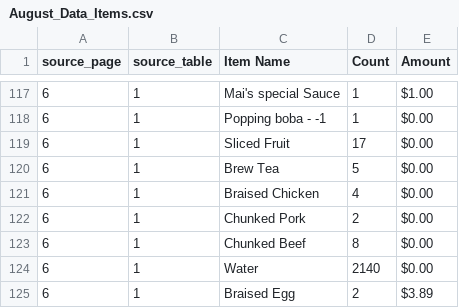
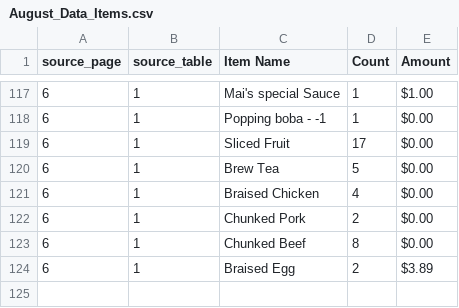
Before and after one commit to AngelaYue2006/TAMUDatathon2025, a CSV file: mai-shen-yun-main/August/August_Data_Items.csv, drawn as a sheet; only a part is shown, gaps mark what is left out.

```diff
--- a/mai-shen-yun-main/August/August_Data_Items.csv
+++ b/mai-shen-yun-main/August/August_Data_Items.csv
@@ -123,3 +123,2 @@
 6,1,Chunked Beef,8,$0.00
-6,1,Water,2140,$0.00
 6,1,Braised Egg,2,$3.89
```
Also changed, not shown: mai-shen-yun-main/June/June_Data_Items.csv, 1 other file.
